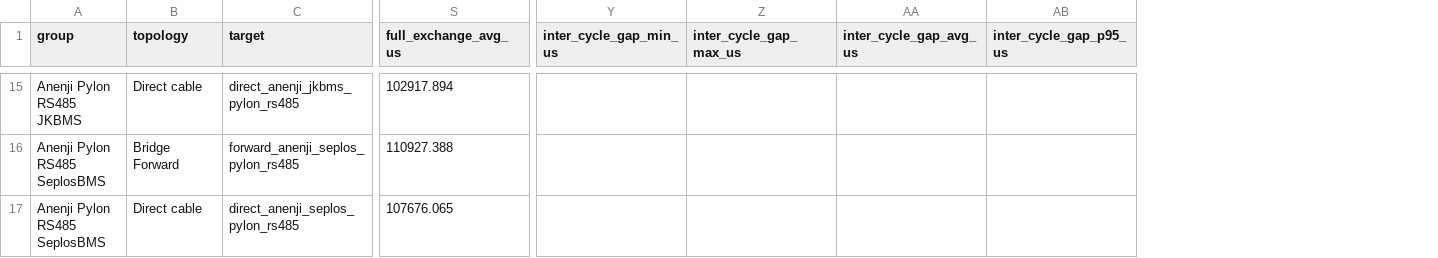
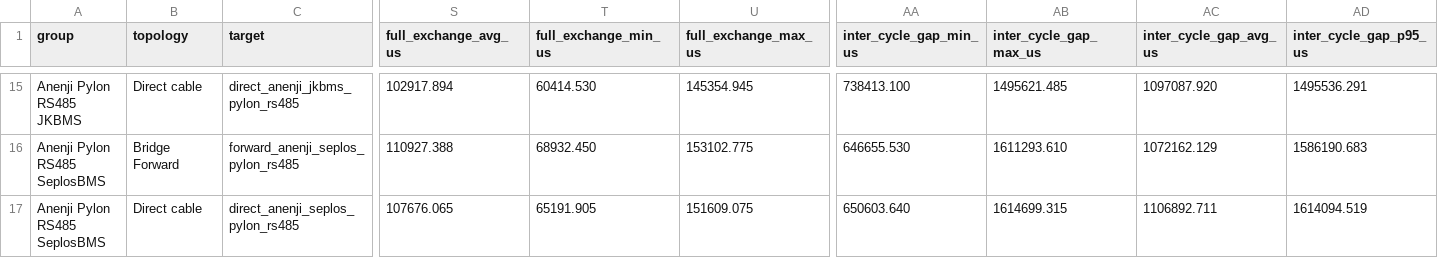
Before and after one commit to victorstoica114/sigrok-pylon-bms-decoders, a CSV file: analysis/out/topology-comparison.csv, drawn as a sheet; only a part is shown, gaps mark what is left out; addresses are those after the commit; the diff covers the shown part only; the diff names each change by its address in the sheet, - before the commit and + after, or states it on an @@ line.

```diff
--- a/analysis/out/topology-comparison.csv
+++ b/analysis/out/topology-comparison.csv
+column T (full_exchange_min_us), rows 15-17: 60414.530 | 68932.450 | 65191.905
+column U (full_exchange_max_us), rows 15-17: 145354.945 | 153102.775 | 151609.075
-AA15 (inter_cycle_gap_min_us): (empty)
+AA15 (inter_cycle_gap_min_us): 738413.100
-AB15 (inter_cycle_gap_max_us): (empty)
+AB15 (inter_cycle_gap_max_us): 1495621.485
-AC15 (inter_cycle_gap_avg_us): (empty)
+AC15 (inter_cycle_gap_avg_us): 1097087.920
-AD15 (inter_cycle_gap_p95_us): (empty)
+AD15 (inter_cycle_gap_p95_us): 1495536.291
-AA16 (inter_cycle_gap_min_us): (empty)
+AA16 (inter_cycle_gap_min_us): 646655.530
-AB16 (inter_cycle_gap_max_us): (empty)
+AB16 (inter_cycle_gap_max_us): 1611293.610
-AC16 (inter_cycle_gap_avg_us): (empty)
+AC16 (inter_cycle_gap_avg_us): 1072162.129
-AD16 (inter_cycle_gap_p95_us): (empty)
+AD16 (inter_cycle_gap_p95_us): 1586190.683
-AA17 (inter_cycle_gap_min_us): (empty)
+AA17 (inter_cycle_gap_min_us): 650603.640
-AB17 (inter_cycle_gap_max_us): (empty)
+AB17 (inter_cycle_gap_max_us): 1614699.315
-AC17 (inter_cycle_gap_avg_us): (empty)
+AC17 (inter_cycle_gap_avg_us): 1106892.711
-AD17 (inter_cycle_gap_p95_us): (empty)
+AD17 (inter_cycle_gap_p95_us): 1614094.519
```
Also changed, not shown: 28 edited cells elsewhere in this file, analysis/out/bridge-analysis-overview.csv, 40 other files.
